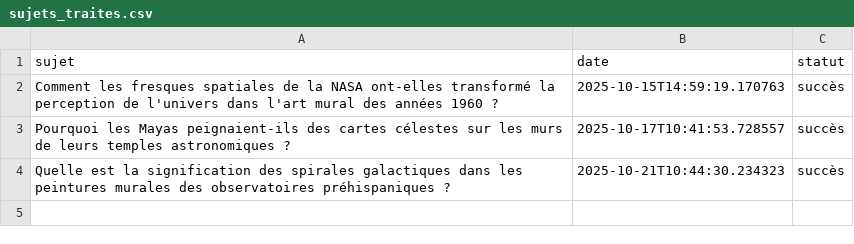
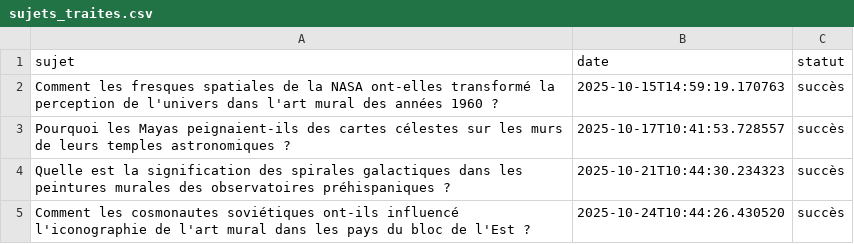
Before and after one commit to Metalosmose21/Espace-2, a CSV file: sujets_traites.csv, drawn as a sheet; the diff names each change by its address in the sheet, - before the commit and + after, or states it on an @@ line.

```diff
--- a/sujets_traites.csv
+++ b/sujets_traites.csv
+row 5: Comment les cosmonautes soviétiques ont-ils influencé l'iconographie de l'art mural dans les pays du bloc de l'Est ? | 2025-10-24T10:44:26.430520 | succès
```
Also changed, not shown: sujets.csv.
